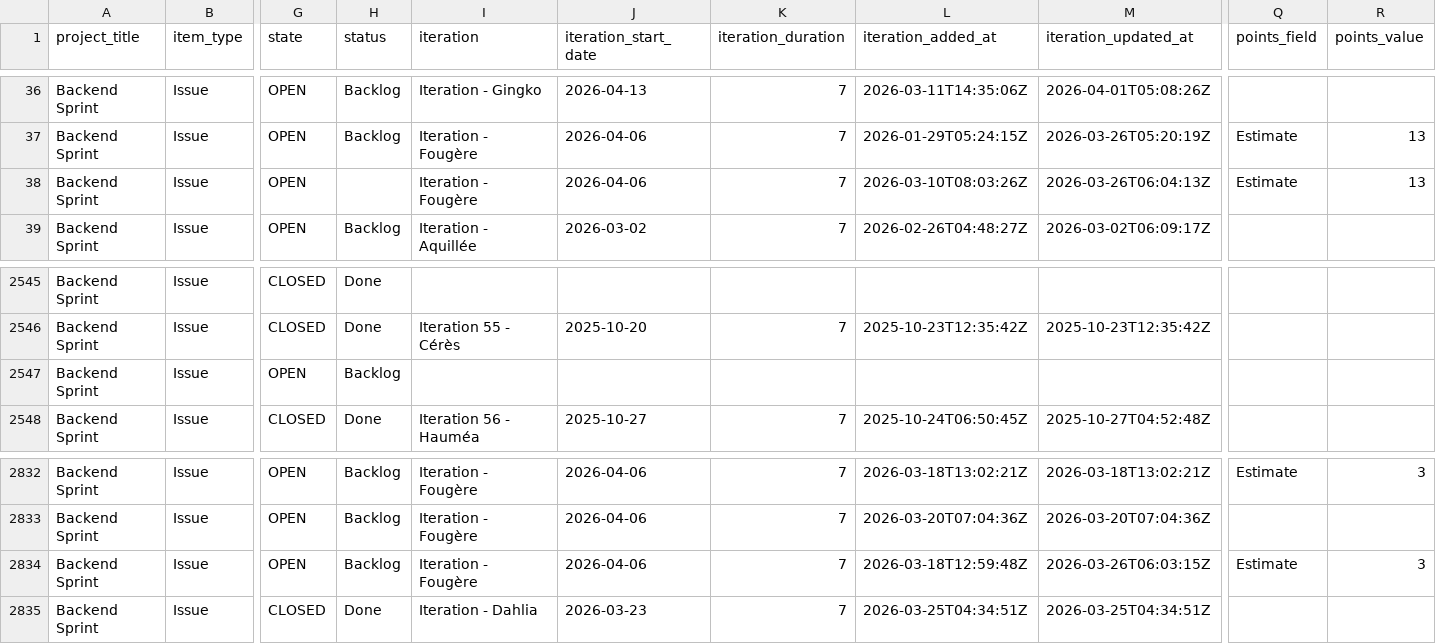
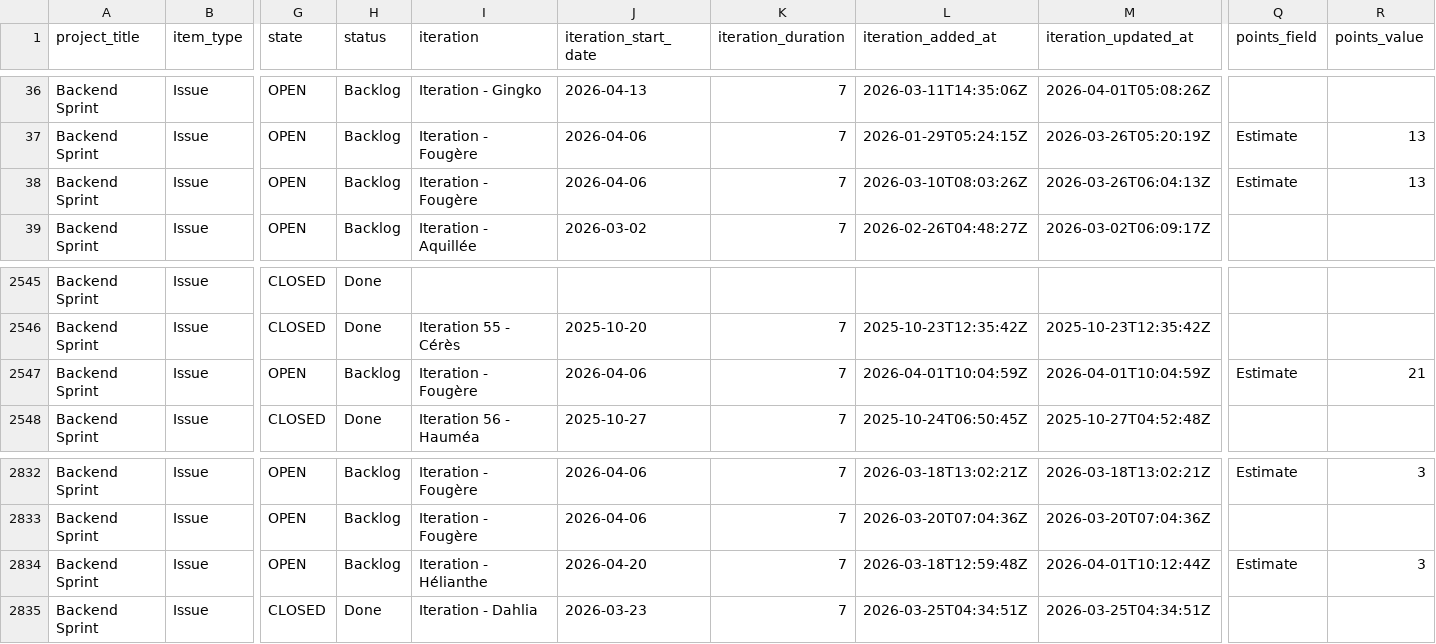
Before and after one commit to siven76/dev-dashboard, a CSV file: docs/briefs/mana-soft-project-1-items.csv, drawn as a sheet; only a part is shown, gaps mark what is left out; the diff names each change by its address in the sheet, - before the commit and + after, or states it on an @@ line.

```diff
--- a/docs/briefs/mana-soft-project-1-items.csv
+++ b/docs/briefs/mana-soft-project-1-items.csv
-H38 (status): (empty)
+H38 (status): Backlog
-I2547 (iteration): (empty)
+I2547 (iteration): Iteration - Fougère
-J2547 (iteration_start_date): (empty)
+J2547 (iteration_start_date): 2026-04-06
-K2547 (iteration_duration): (empty)
+K2547 (iteration_duration): 7
-L2547 (iteration_added_at): (empty)
+L2547 (iteration_added_at): 2026-04-01T10:04:59Z
-M2547 (iteration_updated_at): (empty)
+M2547 (iteration_updated_at): 2026-04-01T10:04:59Z
-Q2547 (points_field): (empty)
+Q2547 (points_field): Estimate
-R2547 (points_value): (empty)
+R2547 (points_value): 21
-I2834 (iteration): Iteration - Fougère
+I2834 (iteration): Iteration - Hélianthe
-J2834 (iteration_start_date): 2026-04-06
+J2834 (iteration_start_date): 2026-04-20
-M2834 (iteration_updated_at): 2026-03-26T06:03:15Z
+M2834 (iteration_updated_at): 2026-04-01T10:12:44Z
```
Also changed, not shown: 2 other files.
